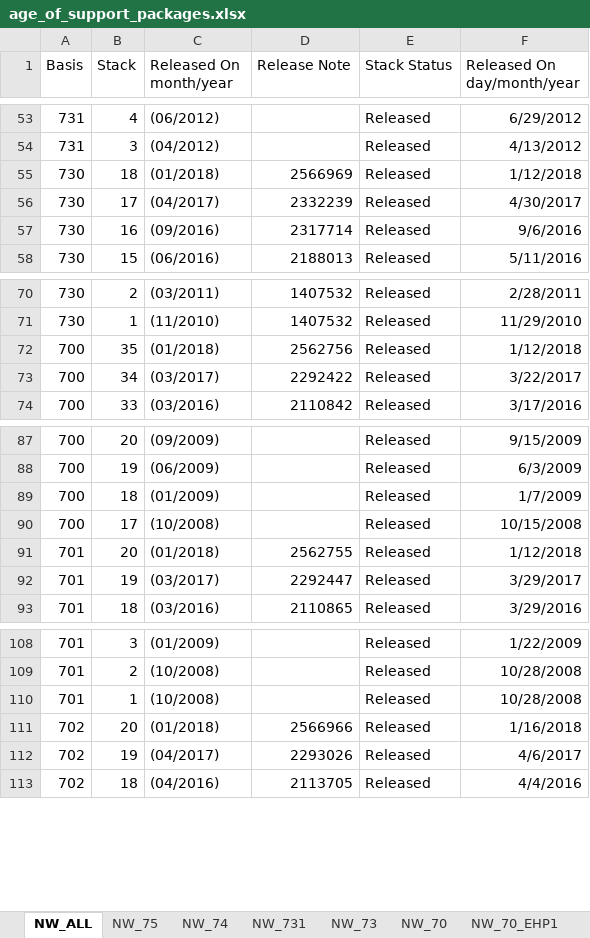
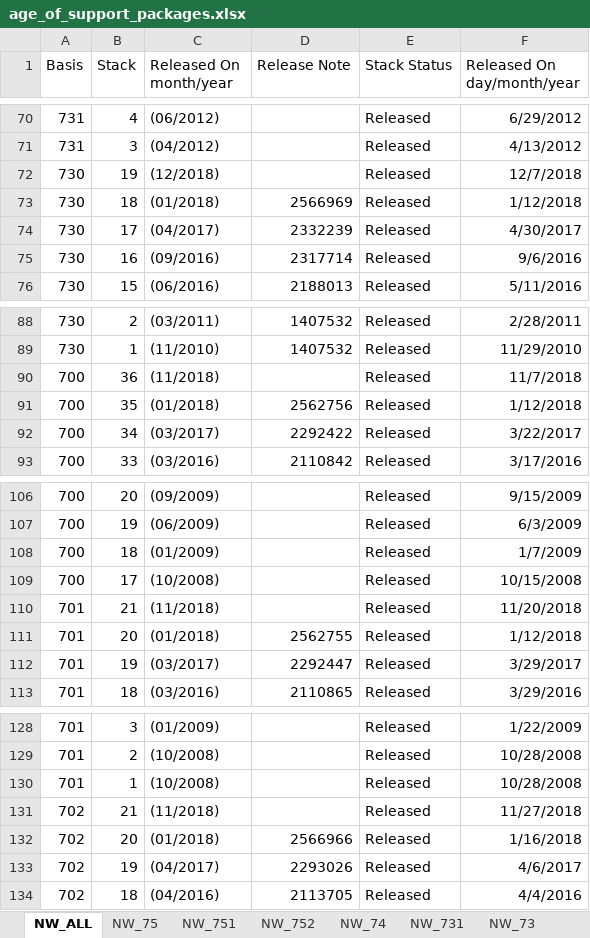
Before and after one commit to SAP-samples/frun-csa-policies-best-practices, an Excel workbook: MiscPolicies/ABAPSPStackAge/age_of_support_packages.xlsx, sheet NW_ALL, drawn as a sheet; only a part is shown, gaps mark what is left out; values as stored, in another font and other column widths than the file's, no borders; the diff covers the shown part only; the diff names each change by its address in the sheet, - before the commit and + after, or states it on an @@ line.

```diff
--- a/MiscPolicies/ABAPSPStackAge/age_of_support_packages.xlsx (sheet NW_ALL)
+++ b/MiscPolicies/ABAPSPStackAge/age_of_support_packages.xlsx (sheet NW_ALL)
+row 72: 730 | 19 | (12/2018) |  | Released | 12/7/2018
+row 90: 700 | 36 | (11/2018) |  | Released | 11/7/2018
+row 110: 701 | 21 | (11/2018) |  | Released | 11/20/2018
+row 131: 702 | 21 | (11/2018) |  | Released | 11/27/2018
```
Also changed, not shown: 17 added rows and cell formats elsewhere in this sheet, sheet NW_751, sheet NW_752, sheet NW_75, sheet NW_74, sheet NW_70_EHP2, sheet NW_73, 2 more sheets, other sheet tabs, 6 other files.
